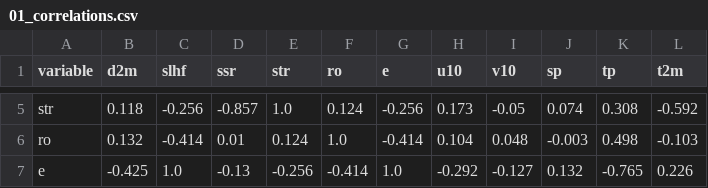
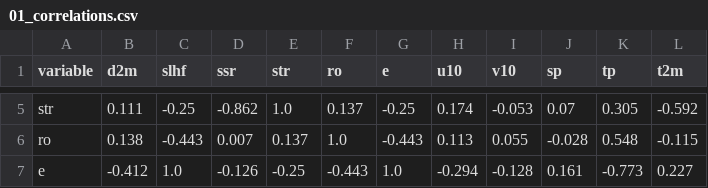
Before and after one commit to Riad12333/datamaining, a CSV file: reports/tables/01_correlations.csv, drawn as a sheet; only a part is shown, gaps mark what is left out; the diff covers the shown part only; the diff names each change by its address in the sheet, - before the commit and + after, or states it on an @@ line.

```diff
--- a/reports/tables/01_correlations.csv
+++ b/reports/tables/01_correlations.csv
-B5 (d2m): 0.118
+B5 (d2m): 0.111
-C5 (slhf): -0.256
+C5 (slhf): -0.25
-D5 (ssr): -0.857
+D5 (ssr): -0.862
-F5 (ro): 0.124
+F5 (ro): 0.137
-G5 (e): -0.256
+G5 (e): -0.25
-H5 (u10): 0.173
+H5 (u10): 0.174
-I5 (v10): -0.05
+I5 (v10): -0.053
-J5 (sp): 0.074
+J5 (sp): 0.07
-K5 (tp): 0.308
+K5 (tp): 0.305
-B6 (d2m): 0.132
+B6 (d2m): 0.138
-C6 (slhf): -0.414
+C6 (slhf): -0.443
-D6 (ssr): 0.01
+D6 (ssr): 0.007
-E6 (str): 0.124
+E6 (str): 0.137
-G6 (e): -0.414
+G6 (e): -0.443
-H6 (u10): 0.104
+H6 (u10): 0.113
-I6 (v10): 0.048
+I6 (v10): 0.055
-J6 (sp): -0.003
+J6 (sp): -0.028
-K6 (tp): 0.498
+K6 (tp): 0.548
-L6 (t2m): -0.103
+L6 (t2m): -0.115
-B7 (d2m): -0.425
+B7 (d2m): -0.412
-D7 (ssr): -0.13
+D7 (ssr): -0.126
-E7 (str): -0.256
+E7 (str): -0.25
-F7 (ro): -0.414
+F7 (ro): -0.443
-H7 (u10): -0.292
+H7 (u10): -0.294
-I7 (v10): -0.127
+I7 (v10): -0.128
-J7 (sp): 0.132
+J7 (sp): 0.161
-K7 (tp): -0.765
+K7 (tp): -0.773
-L7 (t2m): 0.226
+L7 (t2m): 0.227
```
Also changed, not shown: 78 edited cells elsewhere in this file, reports/tables/01_statistiques_descriptives.csv, reports/tables/02_comparaison_modeles.csv, 28 other files.
